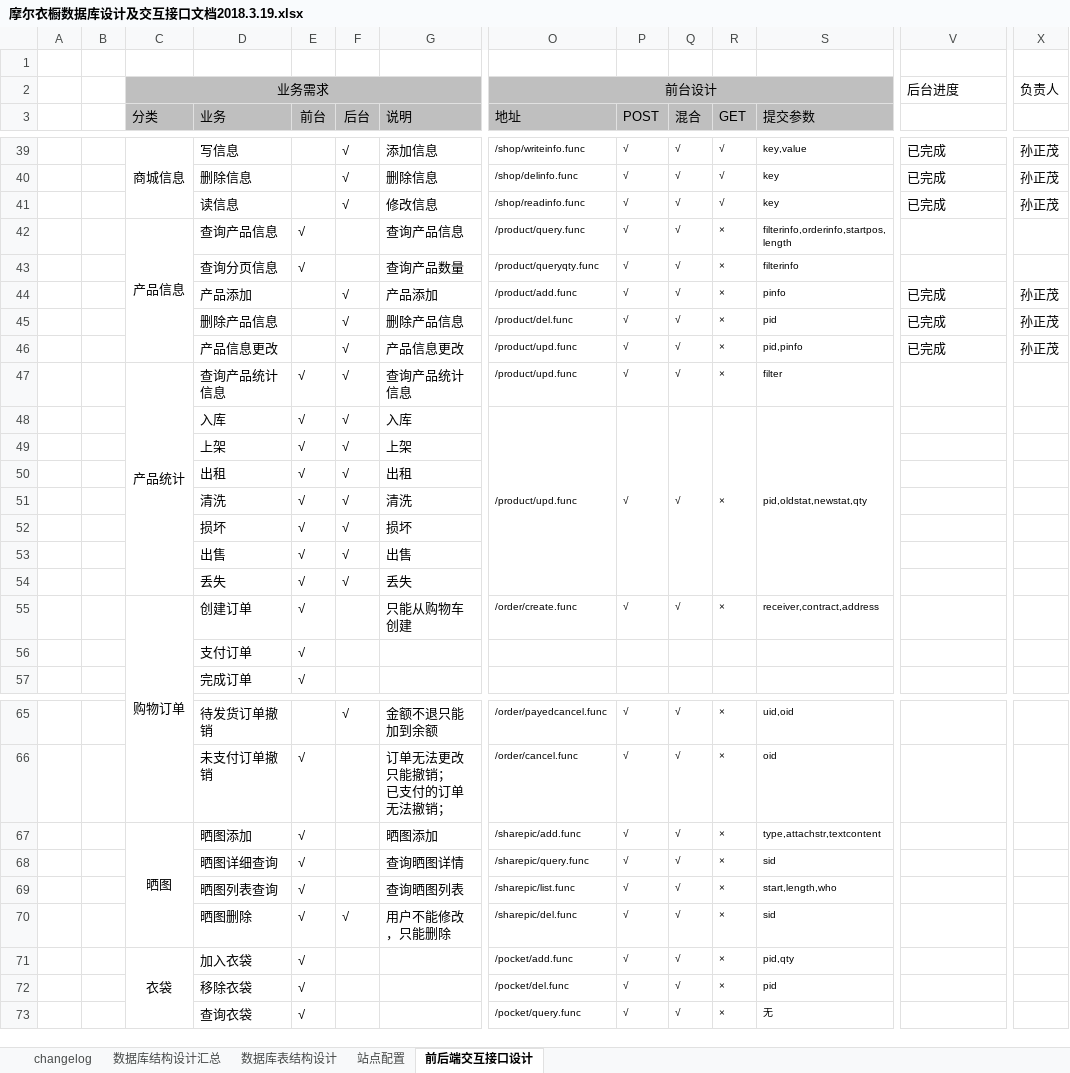
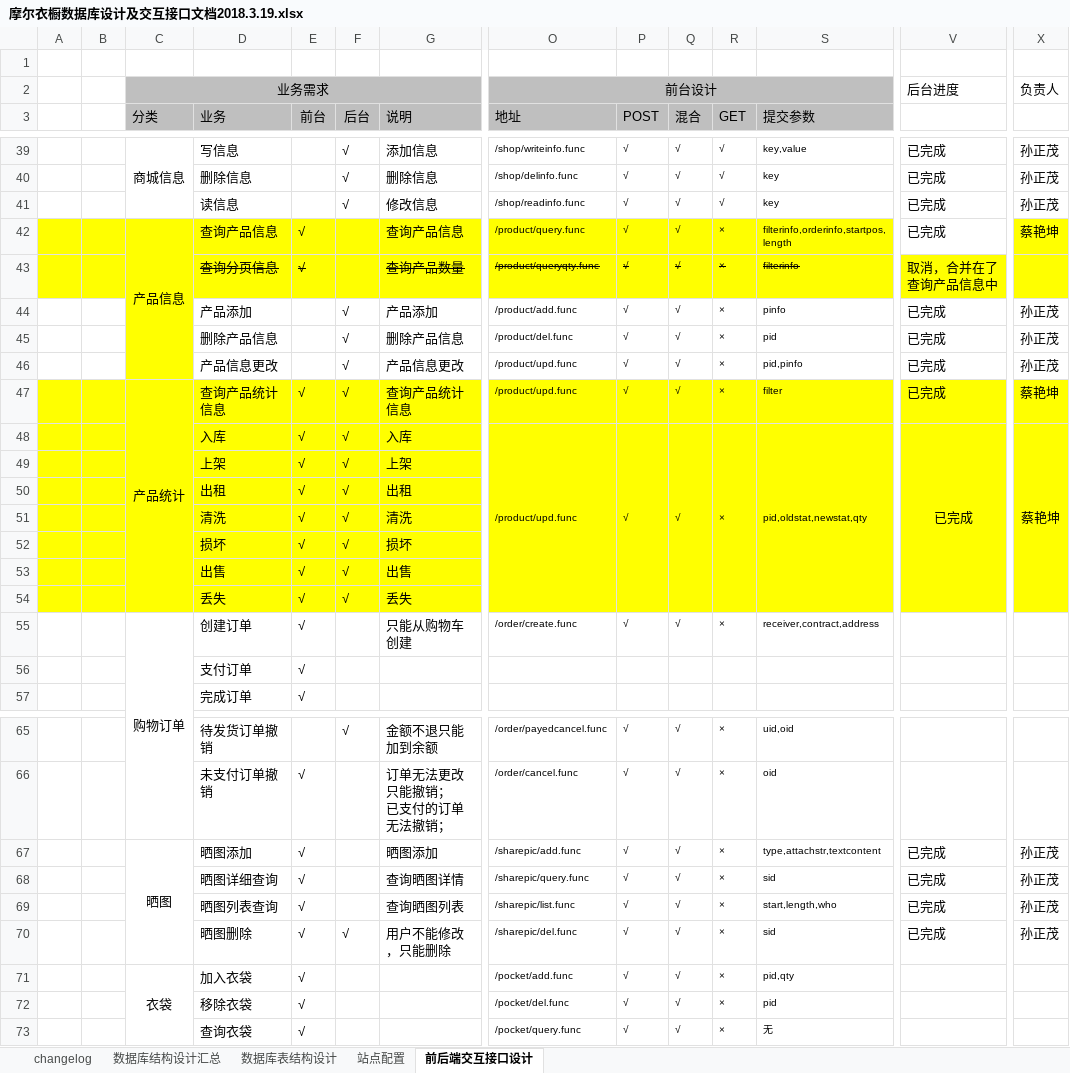
Before and after one commit to caiyankun/webbible, an Excel workbook: 共享文档/摩尔衣橱数据库设计及交互接口文档2018.3.19.xlsx, sheet 前后端交互接口设计, drawn as a sheet; only a part is shown, gaps mark what is left out; values as stored, in another font and other column widths than the file's, no borders; the diff covers the shown part only; the diff names each change by its address in the sheet, - before the commit and + after, or states it on an @@ line.

```diff
--- a/共享文档/摩尔衣橱数据库设计及交互接口文档2018.3.19.xlsx (sheet 前后端交互接口设计)
+++ b/共享文档/摩尔衣橱数据库设计及交互接口文档2018.3.19.xlsx (sheet 前后端交互接口设计)
-A42:S42 fill: none
+A42:S42 fill: #FFFF00
-V42: (empty)
+V42: 已完成
-X42 fill: none
+X42 fill: #FFFF00
-X42: (empty)
+X42: 蔡艳坤
-A43:X43 fill: none
+A43:X43 fill: #FFFF00
-D43:E43 strikethrough: off
+D43:E43 strikethrough: on
-G43 strikethrough: off
+G43 strikethrough: on
-O43:S43 strikethrough: off
+O43:S43 strikethrough: on
-V43: (empty)
+V43: 取消，合并在了查询产品信息中
-A47:X54 fill: none
+A47:X54 fill: #FFFF00
-V47:V48: (empty)
+V47:V48: 已完成
-X47:X48: (empty)
+X47:X48: 蔡艳坤
+V48:V54 merged
+X48:X54 merged
-V67:V70: (empty)
+V67:V70: 已完成
-X67:X70: (empty)
+X67:X70: 孙正茂
```
Also changed, not shown: 26 edited cells and cell formats elsewhere in this sheet, 2 other files.
